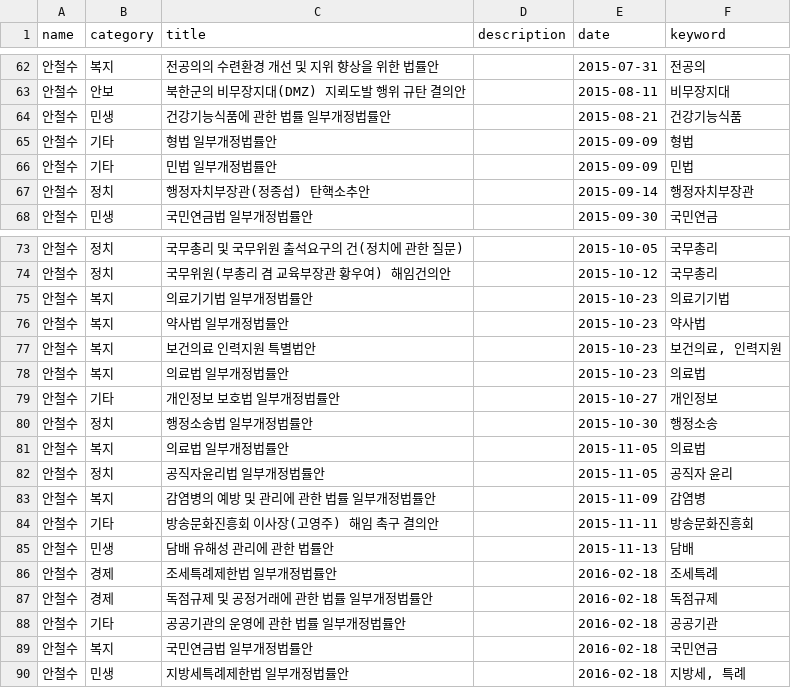
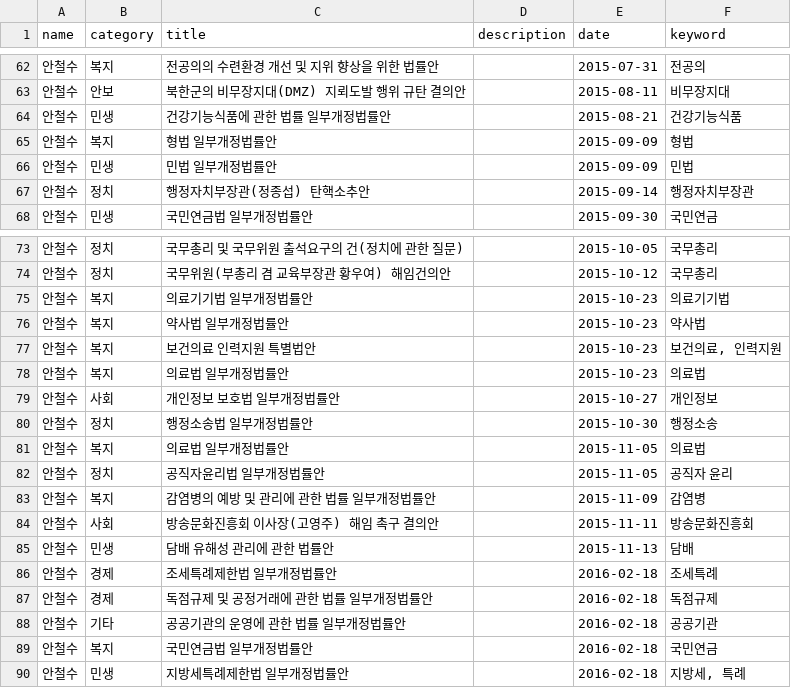
Before and after one commit to hyeinkkkk/editors-lab, a CSV file: app/datas/ahn1_data.csv, drawn as a sheet; only a part is shown, gaps mark what is left out.

```diff
--- a/app/datas/ahn1_data.csv
+++ b/app/datas/ahn1_data.csv
@@ -64,4 +64,4 @@ name,category,title,description,date,keyword
 안철수,민생,건강기능식품에 관한 법률 일부개정법률안	,,2015-08-21,건강기능식품
-안철수,기타,형법 일부개정법률안        ,,2015-09-09,형법
-안철수,기타,민법 일부개정법률안	,,2015-09-09,민법
+안철수,복지,형법 일부개정법률안        ,,2015-09-09,형법
+안철수,민생,민법 일부개정법률안	,,2015-09-09,민법
 안철수,정치,행정자치부장관(정종섭) 탄핵소추안	,,2015-09-14,행정자치부장관
@@ -78,3 +78,3 @@ name,category,title,description,date,keyword
 안철수,복지,의료법 일부개정법률안	,,2015-10-23,의료법
-안철수,기타,개인정보 보호법 일부개정법률안	,,2015-10-27,개인정보
+안철수,사회,개인정보 보호법 일부개정법률안	,,2015-10-27,개인정보
 안철수,정치,행정소송법 일부개정법률안	,,2015-10-30,행정소송
@@ -83,3 +83,3 @@ name,category,title,description,date,keyword
 안철수,복지,감염병의 예방 및 관리에 관한 법률 일부개정법률안	,,2015-11-09,감염병
-안철수,기타,방송문화진흥회 이사장(고영주) 해임 촉구 결의안	,,2015-11-11,방송문화진흥회
+안철수,사회,방송문화진흥회 이사장(고영주) 해임 촉구 결의안	,,2015-11-11,방송문화진흥회
 안철수,민생,담배 유해성 관리에 관한 법률안	,,2015-11-13,담배
```
Also changed, not shown: 6 other files.
